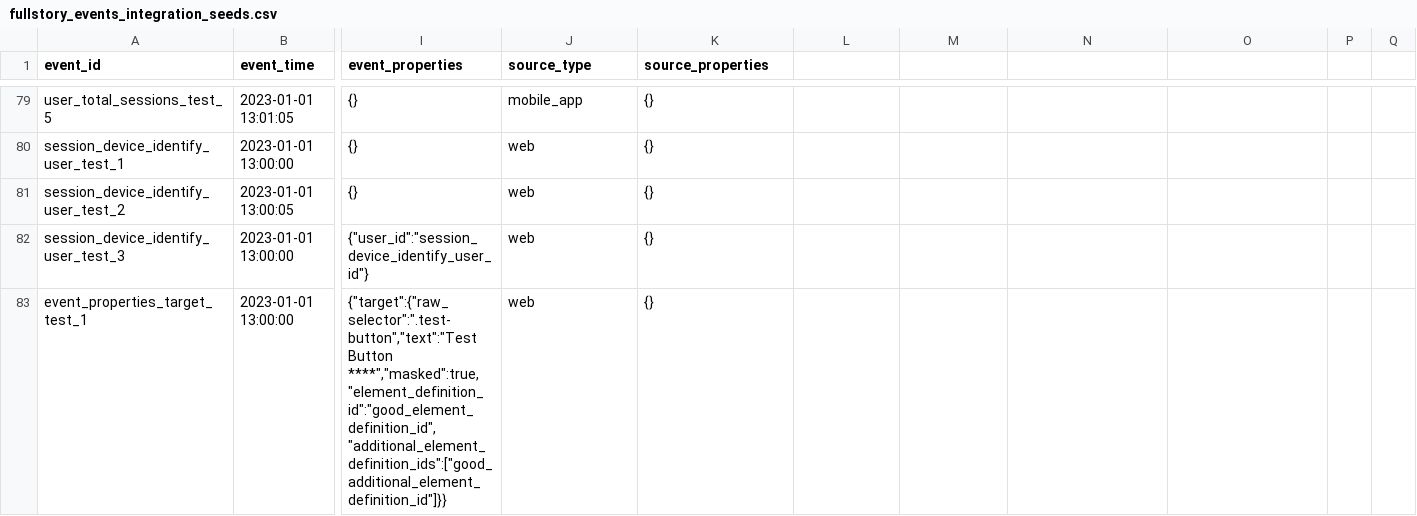
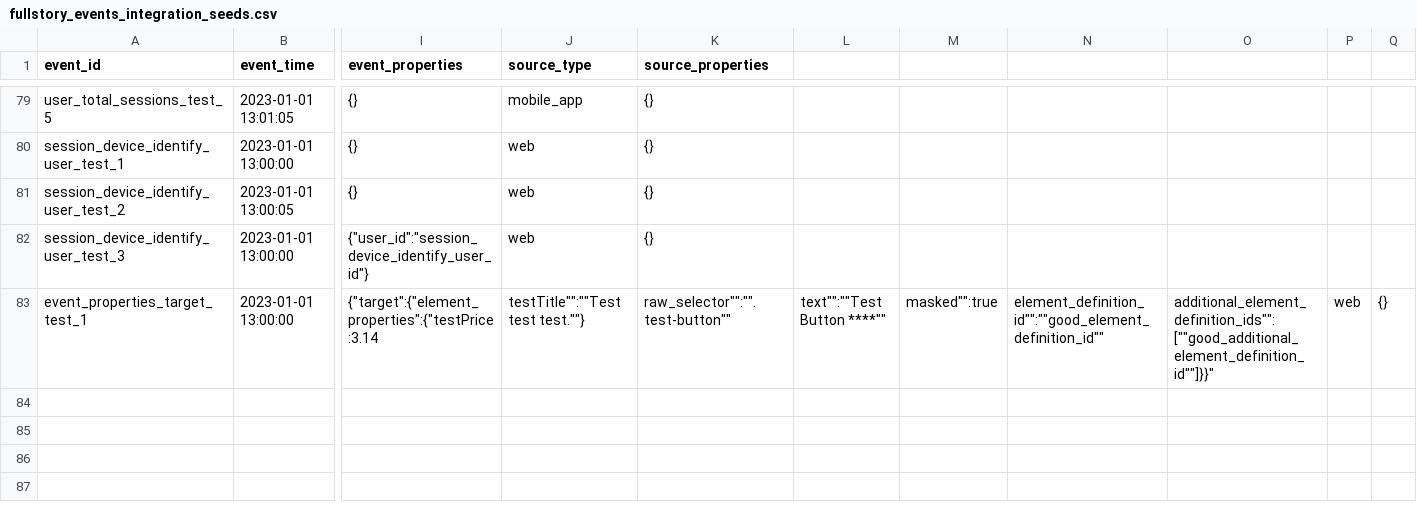
Before and after one commit to fullstorydev/dbt_fullstory, a CSV file: integration_tests/seeds/fullstory_events_integration_seeds.csv, drawn as a sheet; only a part is shown, gaps mark what is left out; the diff names each change by its address in the sheet, - before the commit and + after, or states it on an @@ line.

Commit message:
Update fullstory_events_integration_seeds.csv
Adding test for extracted properties

```diff
--- a/integration_tests/seeds/fullstory_events_integration_seeds.csv
+++ b/integration_tests/seeds/fullstory_events_integration_seeds.csv
-I83 (event_properties): {"target":{"raw_selector":".test-button","text":"Test Button ****","masked":true,"element_definition_id":"good_element_definition_id","additional_element_definition_ids":["good_additional_element_definition_id"]}}
+I83 (event_properties): {"target":{"element_properties":{"testPrice:3.14
-J83 (source_type): web
+J83 (source_type): testTitle"":""Test test test.""}
-K83 (source_properties): {}
+K83 (source_properties): raw_selector"":"".test-button""
-L83: (empty)
+L83: text"":""Test Button ****""
-M83: (empty)
+M83: masked"":true
-N83: (empty)
+N83: element_definition_id"":""good_element_definition_id""
-O83: (empty)
+O83: additional_element_definition_ids"":[""good_additional_element_definition_id""]}}"
-P83: (empty)
+P83: web
-Q83: (empty)
+Q83: {}
```
